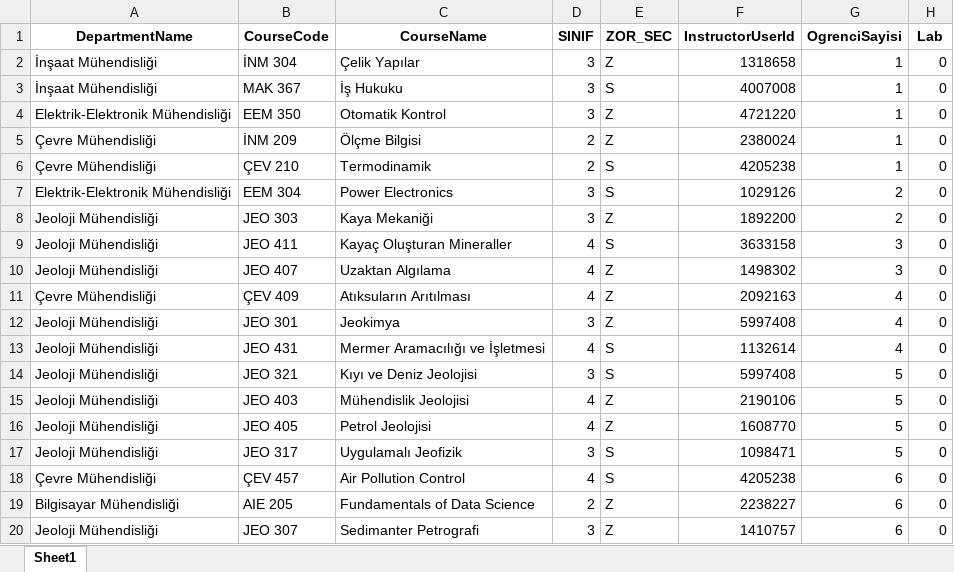
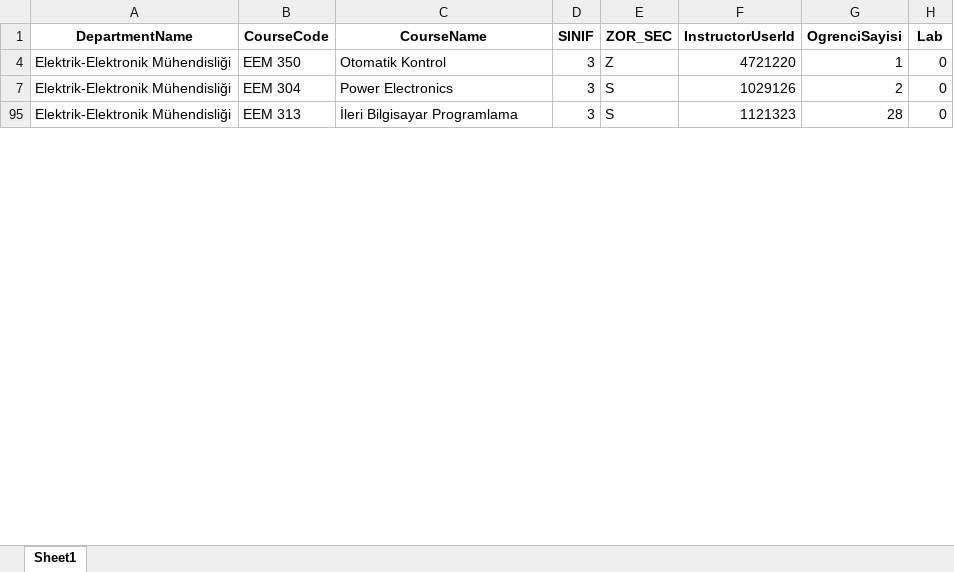
Before and after one commit to ErcxCS/Campus-Scheduling, an Excel workbook: data/course_data3.xlsx, sheet Sheet1, drawn as a sheet; only a part is shown; the shorter side is filled out with more unchanged rows; values as stored, in another font and other column widths than the file's, no borders; table styles not drawn; the diff covers the shown part only; the diff names each change by its address in the sheet, - before the commit and + after, or states it on an @@ line.

```diff
--- a/data/course_data3.xlsx (sheet Sheet1)
+++ b/data/course_data3.xlsx (sheet Sheet1)
@@ row 2 hidden: İnşaat Mühendisliği | İNM 304 | Çelik Yapılar | 3 | Z | 1318658 | 1 | 0 @@
@@ row 3 hidden: İnşaat Mühendisliği | MAK 367 | İş Hukuku | 3 | S | 4007008 | 1 | 0 @@
@@ row 5 hidden: Çevre Mühendisliği | İNM 209 | Ölçme Bilgisi | 2 | Z | 2380024 | 1 | 0 @@
@@ row 6 hidden: Çevre Mühendisliği | ÇEV 210 | Termodinamik | 2 | S | 4205238 | 1 | 0 @@
@@ row 8 hidden: Jeoloji Mühendisliği | JEO 303 | Kaya Mekaniği | 3 | Z | 1892200 | 2 | 0 @@
@@ row 9 hidden: Jeoloji Mühendisliği | JEO 411 | Kayaç Oluşturan Mineraller | 4 | S | 3633158 | 3 | 0 @@
@@ row 10 hidden: Jeoloji Mühendisliği | JEO 407 | Uzaktan Algılama | 4 | Z | 1498302 | 3 | 0 @@
@@ row 11 hidden: Çevre Mühendisliği | ÇEV 409 | Atıksuların Arıtılması | 4 | Z | 2092163 | 4 | 0 @@
@@ row 12 hidden: Jeoloji Mühendisliği | JEO 301 | Jeokimya | 3 | Z | 5997408 | 4 | 0 @@
@@ row 13 hidden: Jeoloji Mühendisliği | JEO 431 | Mermer Aramacılığı ve İşletmesi | 4 | S | 1132614 | 4 | 0 @@
@@ row 14 hidden: Jeoloji Mühendisliği | JEO 321 | Kıyı ve Deniz Jeolojisi | 3 | S | 5997408 | 5 | 0 @@
@@ row 15 hidden: Jeoloji Mühendisliği | JEO 403 | Mühendislik Jeolojisi | 4 | Z | 2190106 | 5 | 0 @@
@@ row 16 hidden: Jeoloji Mühendisliği | JEO 405 | Petrol Jeolojisi | 4 | Z | 1608770 | 5 | 0 @@
@@ row 17 hidden: Jeoloji Mühendisliği | JEO 317 | Uygulamalı Jeofizik | 3 | S | 1098471 | 5 | 0 @@
@@ row 18 hidden: Çevre Mühendisliği | ÇEV 457 | Air Pollution Control | 4 | S | 4205238 | 6 | 0 @@
@@ row 19 hidden: Bilgisayar Mühendisliği | AIE 205 | Fundamentals of Data Science | 2 | Z | 2238227 | 6 | 0 @@
@@ row 20 hidden: Jeoloji Mühendisliği | JEO 307 | Sedimanter Petrografi | 3 | Z | 1410757 | 6 | 0 @@
```
Also changed, not shown: 202 hidden or unhidden rows elsewhere in this sheet, data/25-26Fall.xlsx, data/B24_department_schedules_finals/Makine Mühendisliği.xlsx, 2 other files.
